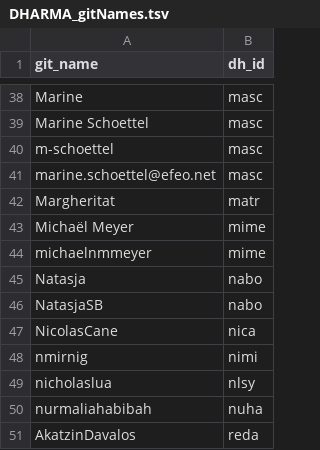
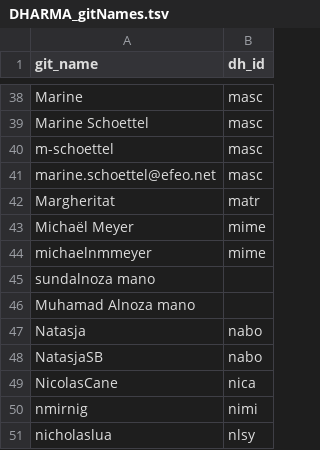
Before and after one commit to erc-dharma/project-documentation, a TSV file: DHARMA_gitNames.tsv, drawn as a sheet; only a part is shown, gaps mark what is left out; the shorter side is filled out with more unchanged rows.

Commit message:
Update DHARMA_gitNames.tsv
added Mumamad Alnoza sundalnoza mano

```diff
--- a/DHARMA_gitNames.tsv
+++ b/DHARMA_gitNames.tsv
@@ -44,2 +44,4 @@ Michaël Meyer	mime
 michaelnmmeyer	mime
+sundalnoza  mano
+Muhamad Alnoza  mano
 Natasja	nabo
```
